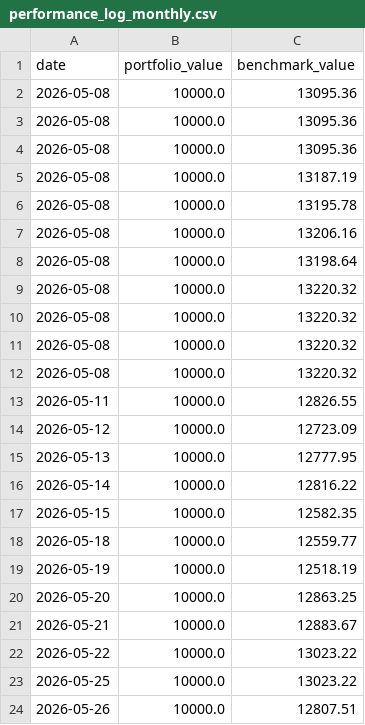
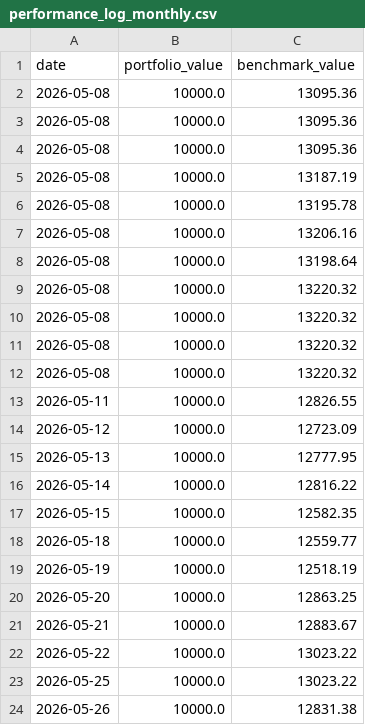
Before and after one commit to gustavwrisberg/paper-trader, a CSV file: performance_log_monthly.csv, drawn as a sheet.

```diff
--- a/performance_log_monthly.csv
+++ b/performance_log_monthly.csv
@@ -23,2 +23,2 @@ date,portfolio_value,benchmark_value
 2026-05-25,10000.0,13023.22
-2026-05-26,10000.0,12807.51
+2026-05-26,10000.0,12831.38
```
Also changed, not shown: 1 other file.
